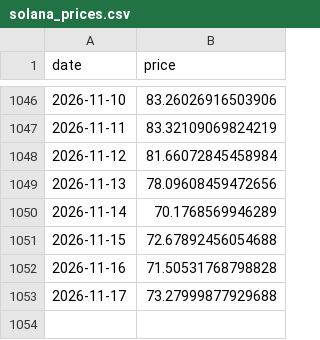
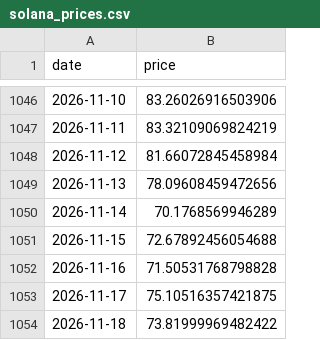
Before and after one commit to bautiaraujo/sol-sentiment-dashboard-visionaris, a CSV file: data/solana_prices.csv, drawn as a sheet; only a part is shown, gaps mark what is left out.

```diff
--- a/data/solana_prices.csv
+++ b/data/solana_prices.csv
@@ -1052,2 +1052,3 @@ date,price
 2026-11-16,71.50531768798828
-2026-11-17,73.27999877929688
+2026-11-17,75.10516357421875
+2026-11-18,73.81999969482422
```
Also changed, not shown: data/fear_greed.csv, 2 other files.
